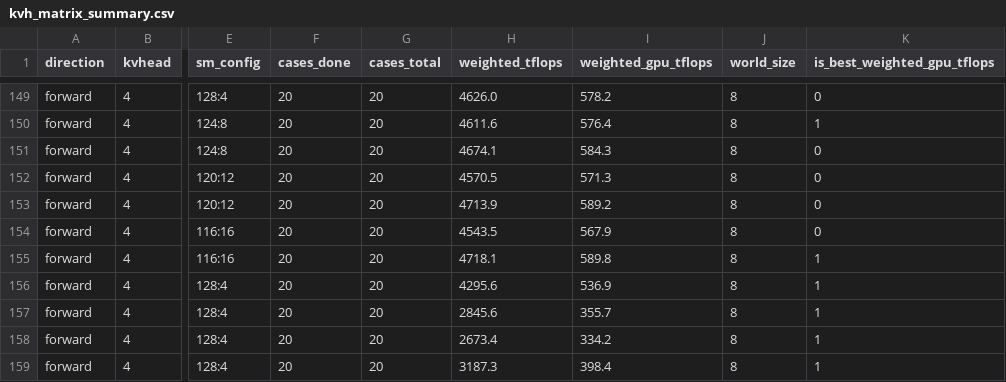
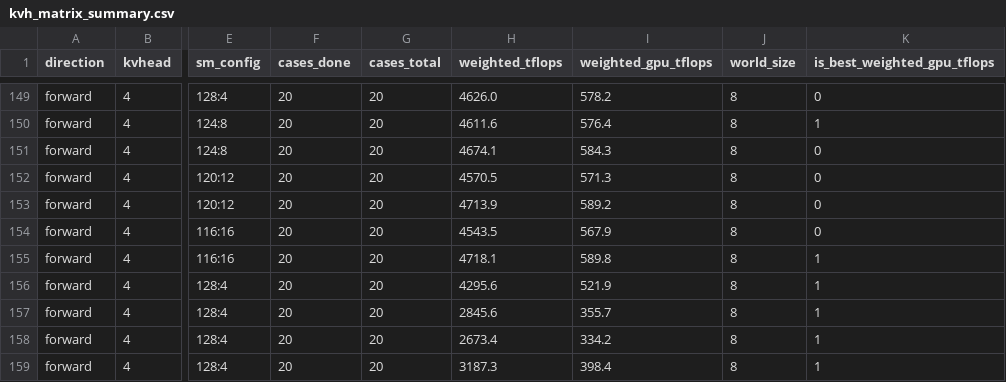
Before and after one commit to chenhongyu2048/min_fa3_demo, a CSV file: benchmark_logs/experiment_suite/cp-suite/02_kvh_matrix/kvh_matrix_summary.csv, drawn as a sheet; only a part is shown, gaps mark what is left out; the diff covers the shown part only; the diff names each change by its address in the sheet, - before the commit and + after, or states it on an @@ line.

```diff
--- a/benchmark_logs/experiment_suite/cp-suite/02_kvh_matrix/kvh_matrix_summary.csv
+++ b/benchmark_logs/experiment_suite/cp-suite/02_kvh_matrix/kvh_matrix_summary.csv
-I156 (weighted_gpu_tflops): 536.9
+I156 (weighted_gpu_tflops): 521.9
```
Also changed, not shown: 5 edited cells elsewhere in this file, benchmark_logs/bench_cp/20260726-002324/weighted_flops_summary.csv, benchmark_logs/experiment_suite/cp-suite/01_cp_uniform/cp_uniform_summary.csv, 10 other files.
